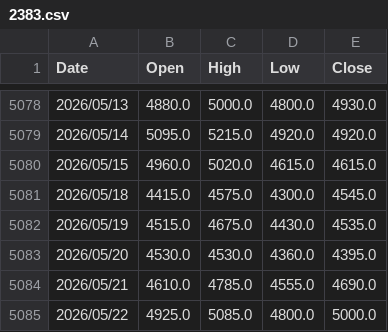
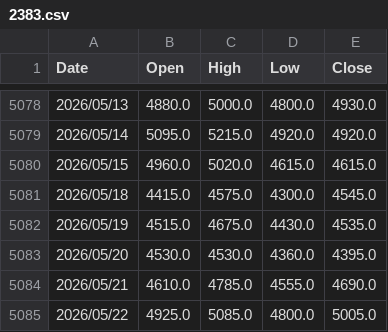
Before and after one commit to evan7646-cloud/ETF_Tracker, a CSV file: price_downloader/hist_prices/2383.csv, drawn as a sheet; only a part is shown, gaps mark what is left out.

```diff
--- a/price_downloader/hist_prices/2383.csv
+++ b/price_downloader/hist_prices/2383.csv
@@ -5084,2 +5084,2 @@ Date,Open,High,Low,Close
 2026/05/21,4610.0,4785.0,4555.0,4690.0
-2026/05/22,4925.0,5085.0,4800.0,5000.0
+2026/05/22,4925.0,5085.0,4800.0,5005.0
```
Also changed, not shown: 1 other file.
